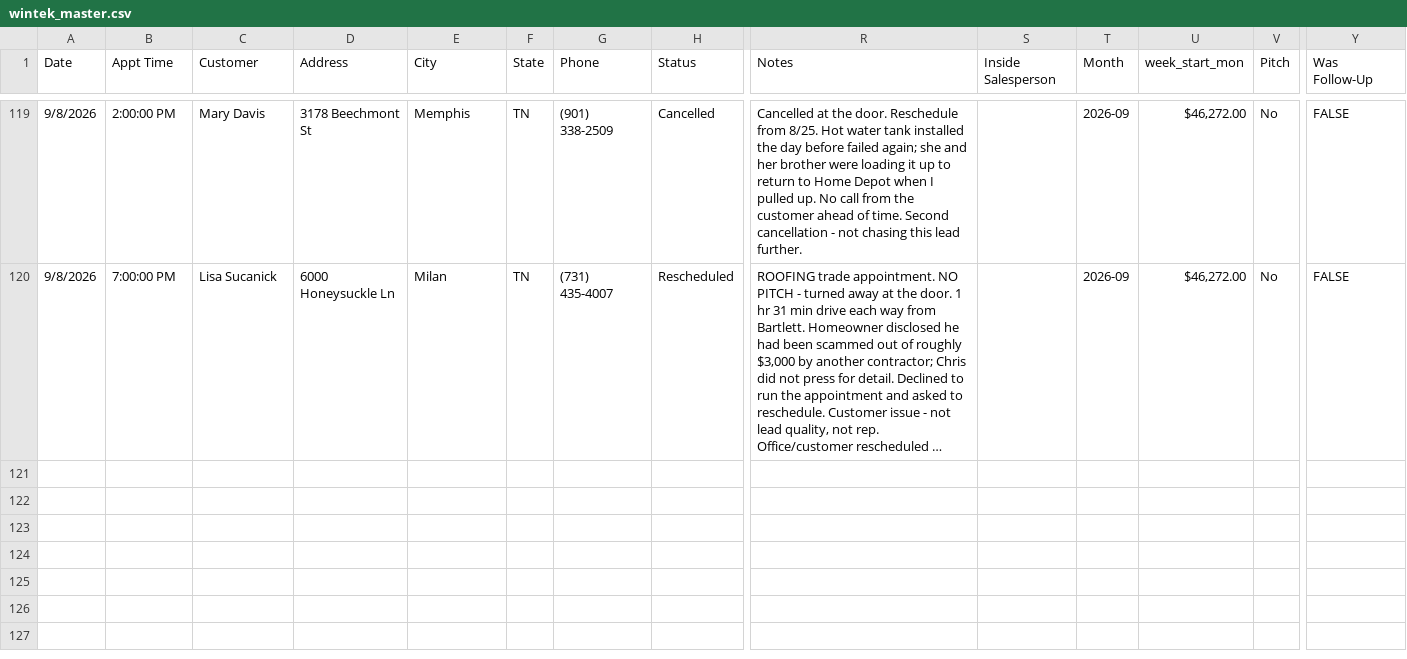
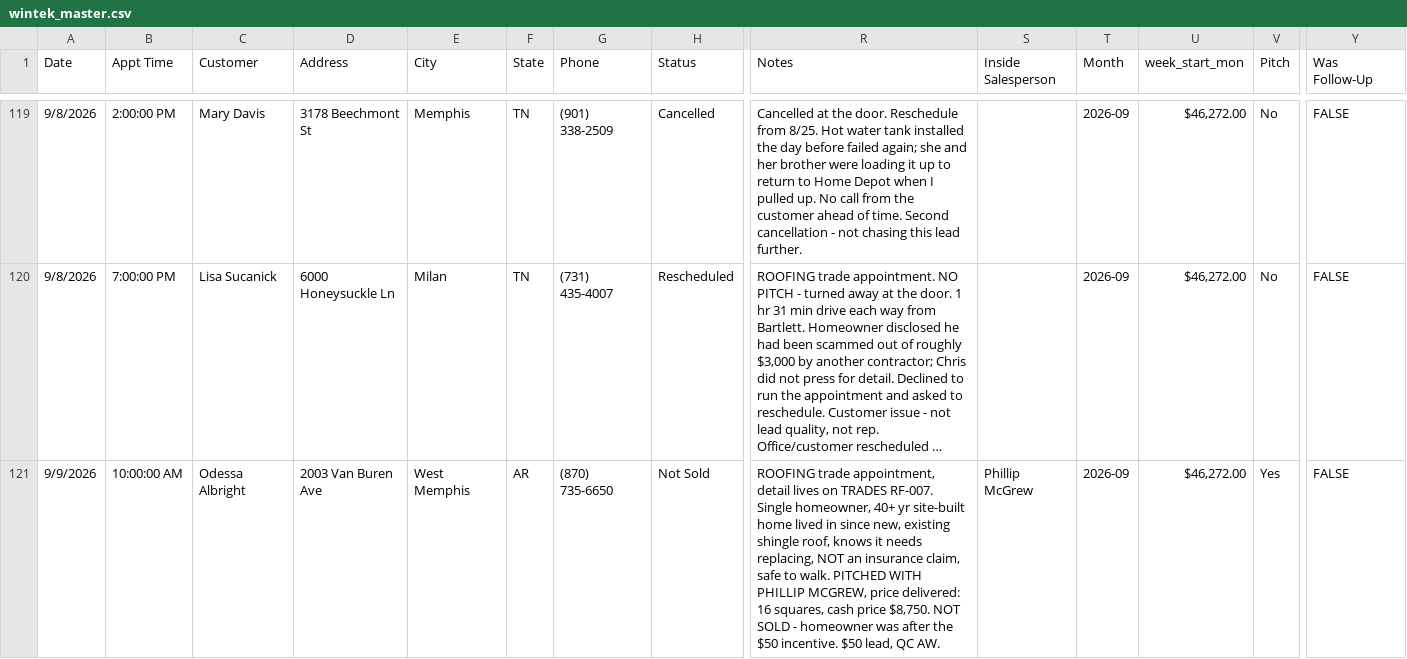
Before and after one commit to acshotsprings/wintek-data, a CSV file: wintek_master.csv, drawn as a sheet; only a part is shown, gaps mark what is left out; long unchanged cells end in …; rows hold the shown columns only; the diff names each change by its address in the sheet, - before the commit and + after, or states it on an @@ line.

Commit message:
MASTER export 2026-09-09T18:14:41.758Z

```diff
--- a/wintek_master.csv
+++ b/wintek_master.csv
+row 121: 9/9/2026 | 10:00:00 AM | Odessa Albright | 2003 Van Buren Ave | West Memphis | AR | (870) 735-6650 | Not Sold | ROOFING trade appointment, detail lives on TRADES RF-007. Single homeowner, 40+ yr site-built home lived in since new, existing shingle roof, knows it needs replacing, NOT an insurance claim, safe to walk. PITCHED WITH PHILLIP MCGREW, price delivered: 16 squares, cash price $8,750. NOT SOLD - homeowner was after the $50 incentive. $50 lead, QC AW. | Phillip McGrew | 2026-09 | $46,272.00 | Yes | FALSE
```
